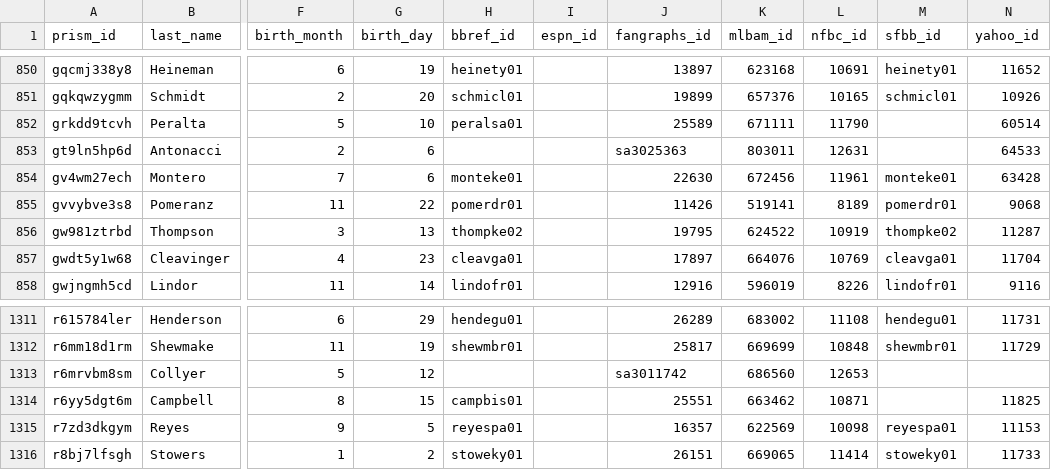
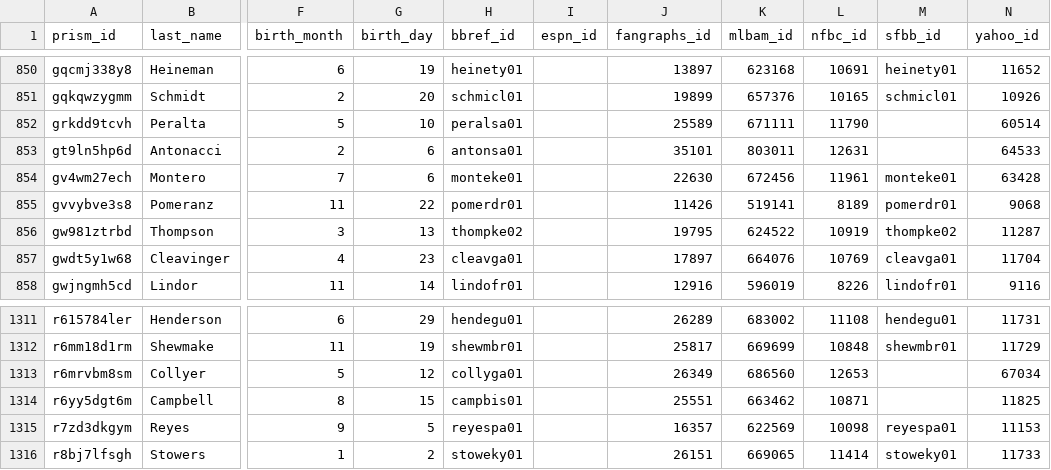
Before and after one commit to StatsVine/prism-crosswalk-data, a CSV file: data/mlb/players.csv, drawn as a sheet; only a part is shown, gaps mark what is left out; the diff names each change by its address in the sheet, - before the commit and + after, or states it on an @@ line.

Commit message:
mlb: Add debut ids for Collyer, Gavin and Antonacci, Sam

```diff
--- a/data/mlb/players.csv
+++ b/data/mlb/players.csv
-H853 (bbref_id): (empty)
+H853 (bbref_id): antonsa01
-J853 (fangraphs_id): sa3025363
+J853 (fangraphs_id): 35101
-H1313 (bbref_id): (empty)
+H1313 (bbref_id): collyga01
-J1313 (fangraphs_id): sa3011742
+J1313 (fangraphs_id): 26349
-N1313 (yahoo_id): (empty)
+N1313 (yahoo_id): 67034
```
